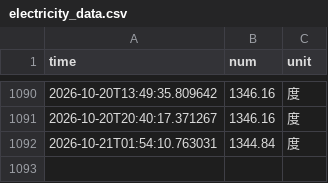
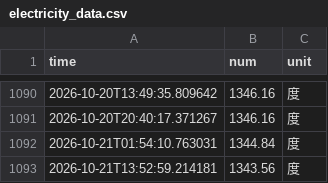
Before and after one commit to lu-cent/nju_electric_monitor, a CSV file: data/electricity_data.csv, drawn as a sheet; only a part is shown, gaps mark what is left out.

```diff
--- a/data/electricity_data.csv
+++ b/data/electricity_data.csv
@@ -1092 +1092,2 @@ time,num,unit
 2026-10-21T01:54:10.763031,1344.84,度
+2026-10-21T13:52:59.214181,1343.56,度
```
Also changed, not shown: 4 other files.
